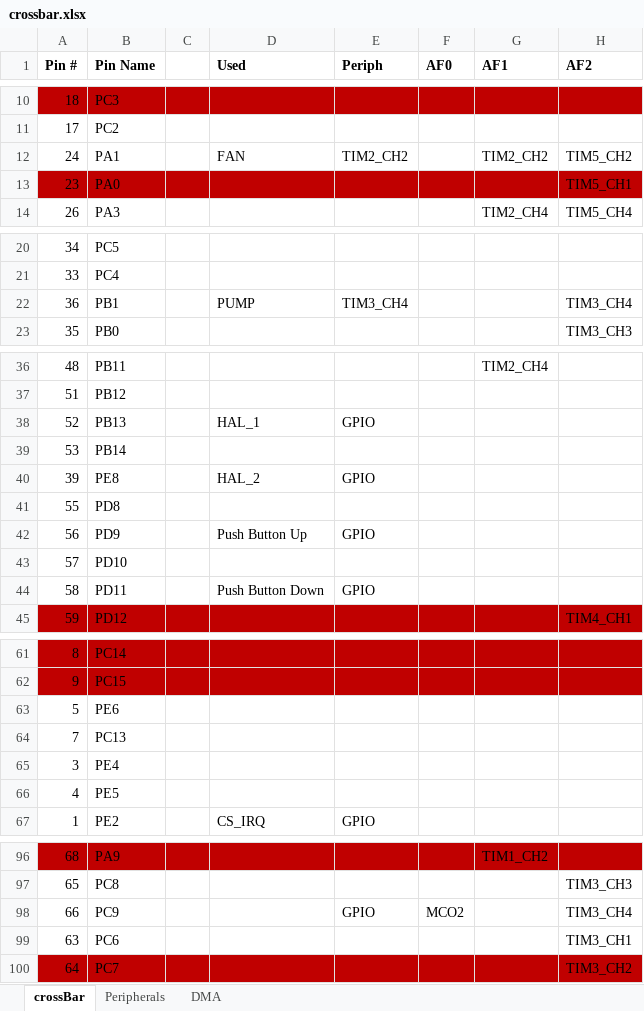
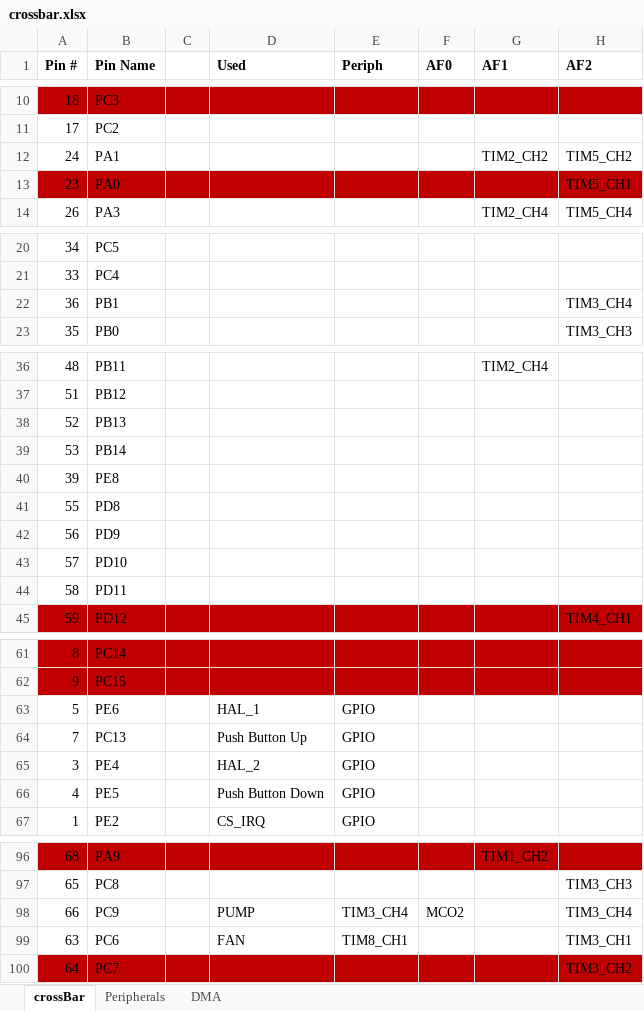
Before and after one commit to mldelibero/roboCooler, an Excel workbook: dwg/crossbar.xlsx, sheet crossBar, drawn as a sheet; only a part is shown, gaps mark what is left out; values as stored, in another font and other column widths than the file's, no borders; the diff covers the shown part only; the diff names each change by its address in the sheet, - before the commit and + after, or states it on an @@ line.

```diff
--- a/dwg/crossbar.xlsx (sheet crossBar)
+++ b/dwg/crossbar.xlsx (sheet crossBar)
-D12 (Used): FAN
+D12 (Used): (empty)
-E12 (Periph): TIM2_CH2
+E12 (Periph): (empty)
-D22 (Used): PUMP
+D22 (Used): (empty)
-E22 (Periph): TIM3_CH4
+E22 (Periph): (empty)
-D38 (Used): HAL_1
+D38 (Used): (empty)
-E38 (Periph): GPIO
+E38 (Periph): (empty)
-D40 (Used): HAL_2
+D40 (Used): (empty)
-E40 (Periph): GPIO
+E40 (Periph): (empty)
-D42 (Used): Push Button Up
+D42 (Used): (empty)
-E42 (Periph): GPIO
+E42 (Periph): (empty)
-D44 (Used): Push Button Down
+D44 (Used): (empty)
-E44 (Periph): GPIO
+E44 (Periph): (empty)
-D63 (Used): (empty)
+D63 (Used): HAL_1
-E63:E66 (Periph): (empty)
+E63:E66 (Periph): GPIO
-D64 (Used): (empty)
+D64 (Used): Push Button Up
-D65 (Used): (empty)
+D65 (Used): HAL_2
-D66 (Used): (empty)
+D66 (Used): Push Button Down
-D98 (Used): (empty)
+D98 (Used): PUMP
-E98 (Periph): GPIO
+E98 (Periph): TIM3_CH4
-D99 (Used): (empty)
+D99 (Used): FAN
-E99 (Periph): (empty)
+E99 (Periph): TIM8_CH1
```
Also changed, not shown: 1 edited cell elsewhere in this sheet, sheet Peripherals, dwg/roboCoolerBOM.xlsx, 5 other files.
